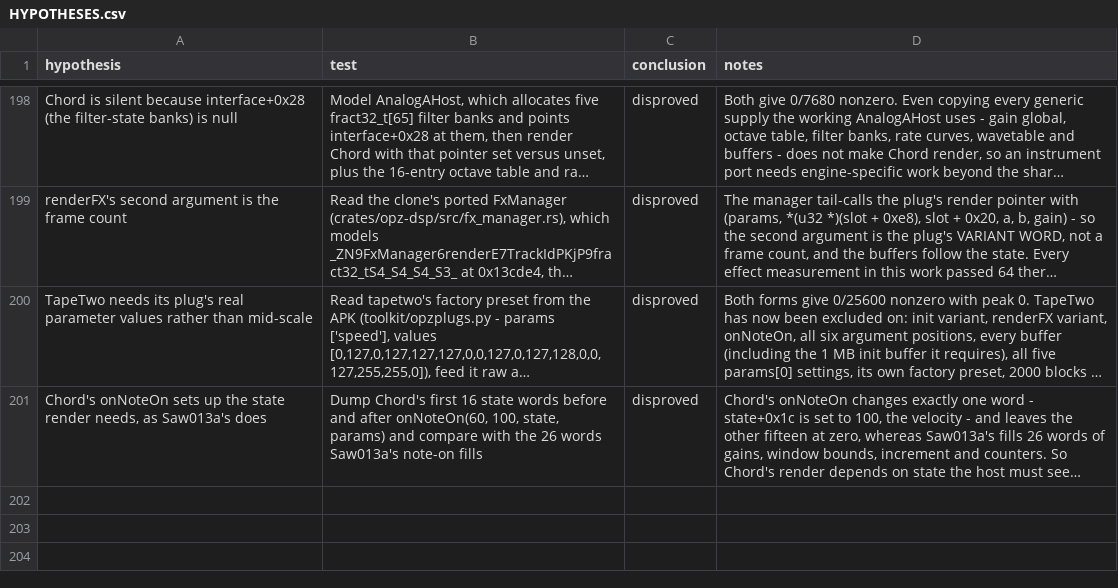
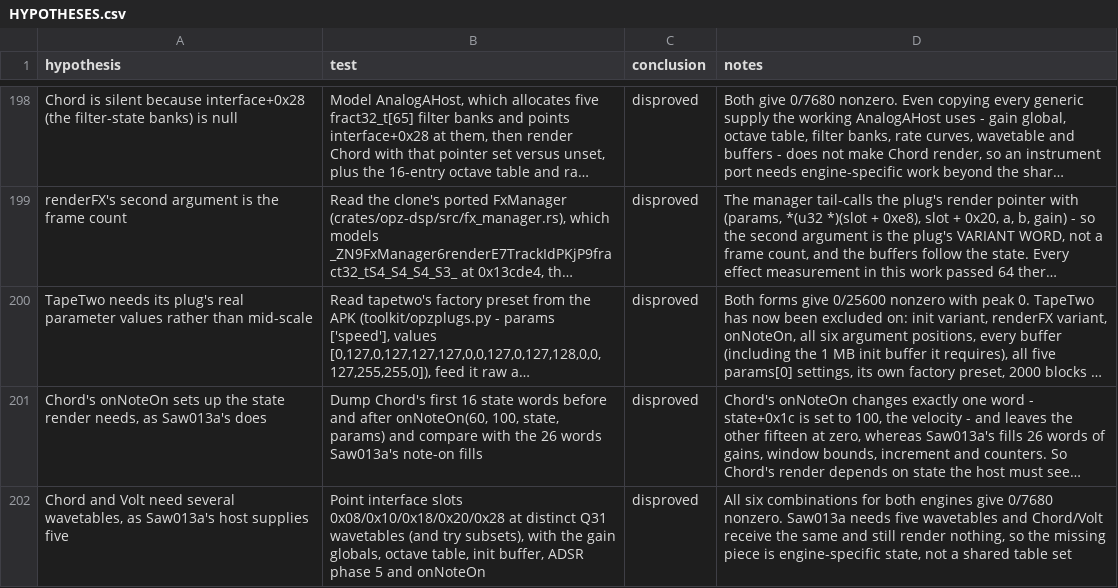
Before and after one commit to ioma8/opz-firmware-notes, a CSV file: HYPOTHESES.csv, drawn as a sheet; only a part is shown, gaps mark what is left out; long unchanged cells end in …; the diff names each change by its address in the sheet, - before the commit and + after, or states it on an @@ line.

Commit message:
Rule out a shared multi-wavetable host for Chord and Volt

```diff
--- a/HYPOTHESES.csv
+++ b/HYPOTHESES.csv
+row 202: Chord and Volt need several wavetables, as Saw013a's host supplies five | Point interface slots 0x08/0x10/0x18/0x20/0x28 at distinct Q31 wavetables (and try subsets), with the gain globals, octave table, init buffer, ADSR phase 5 and onNoteOn | disproved | All six combinations for both engines give 0/7680 nonzero. Saw013a needs five wavetables and Chord/Volt receive the same and still render nothing, so the missing piece is engine-specific state, not a shared table set
```
